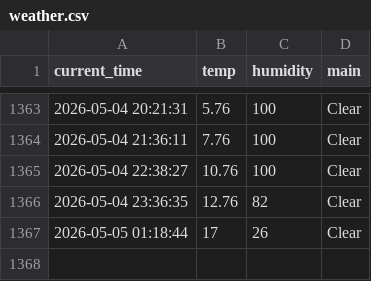
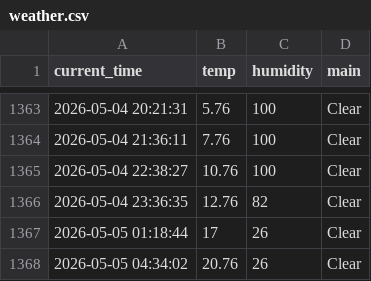
Before and after one commit to dla0257-sudo/weather_5m, a CSV file: weather.csv, drawn as a sheet; only a part is shown, gaps mark what is left out.

```diff
--- a/weather.csv
+++ b/weather.csv
@@ -1367 +1367,2 @@ current_time,temp,humidity,main
 2026-05-05 01:18:44,17,26,Clear
+2026-05-05 04:34:02,20.76,26,Clear
```
